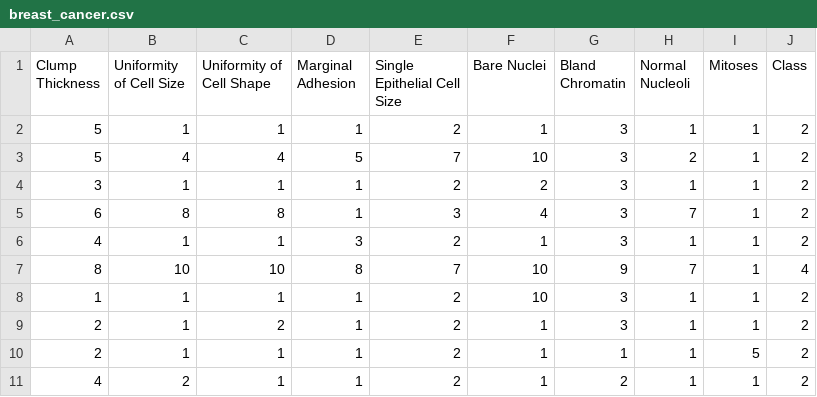
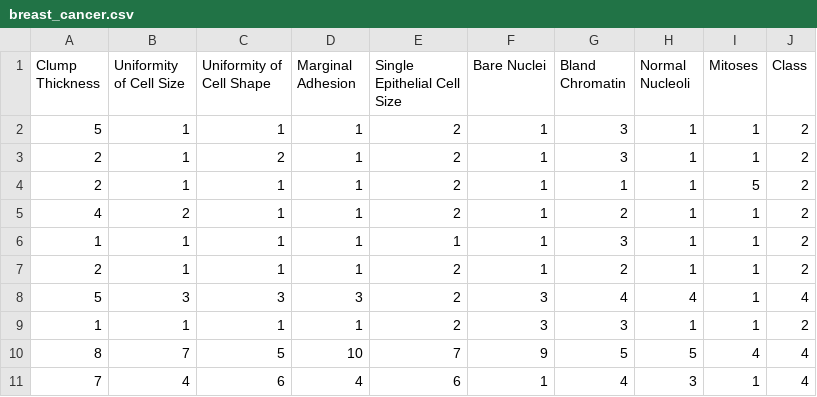
Before and after one commit to docoghosa/Final_Project, a CSV file: breast_cancer.csv, drawn as a sheet; only a part is shown; the shorter side is filled out with more unchanged rows; the diff names each change by its address in the sheet, - before the commit and + after, or states it on an @@ line.

Commit message:
deleted some rows

```diff
--- a/breast_cancer.csv
+++ b/breast_cancer.csv
-row 3: 5 | 4 | 4 | 5 | 7 | 10 | 3 | 2 | 1 | 2
-row 4: 3 | 1 | 1 | 1 | 2 | 2 | 3 | 1 | 1 | 2
-row 5: 6 | 8 | 8 | 1 | 3 | 4 | 3 | 7 | 1 | 2
-row 6: 4 | 1 | 1 | 3 | 2 | 1 | 3 | 1 | 1 | 2
-row 7: 8 | 10 | 10 | 8 | 7 | 10 | 9 | 7 | 1 | 4
-row 8: 1 | 1 | 1 | 1 | 2 | 10 | 3 | 1 | 1 | 2
```
